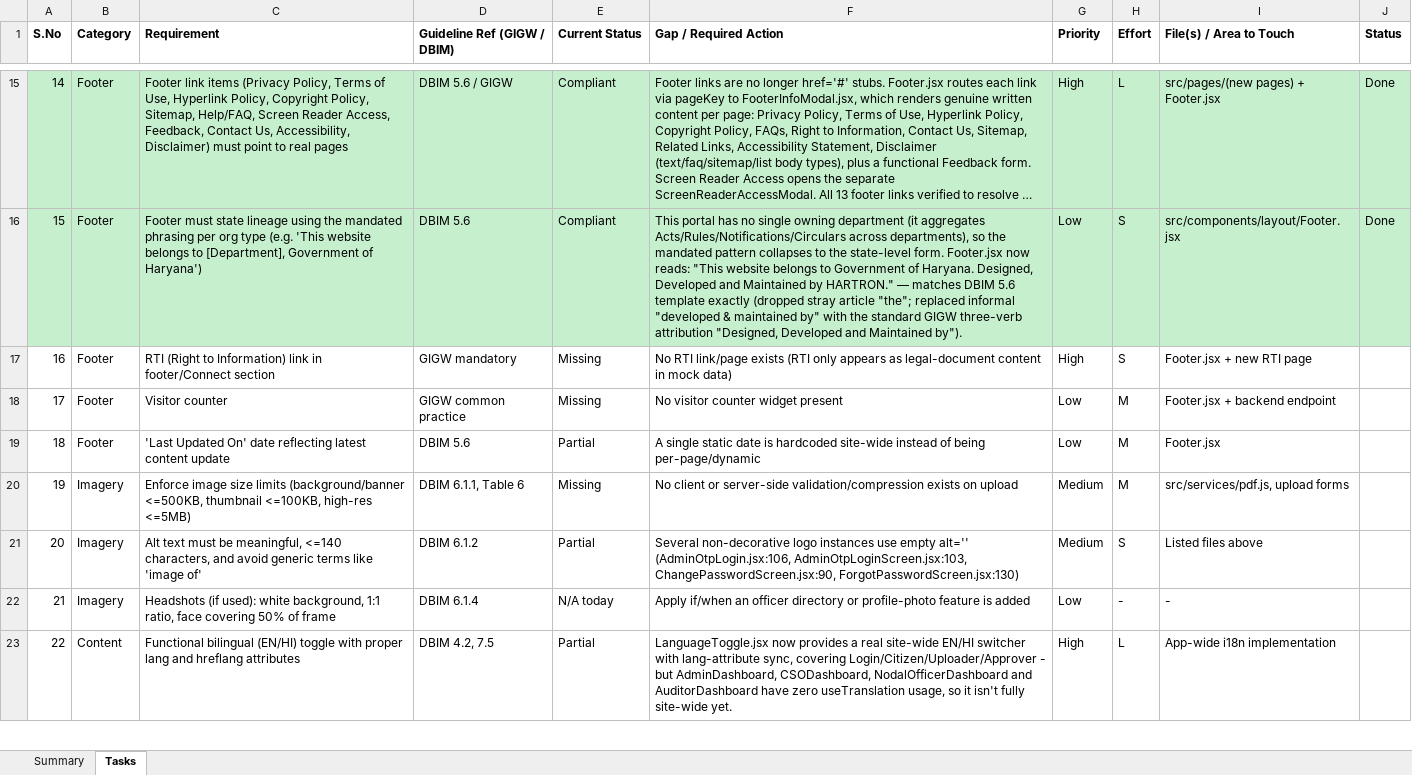
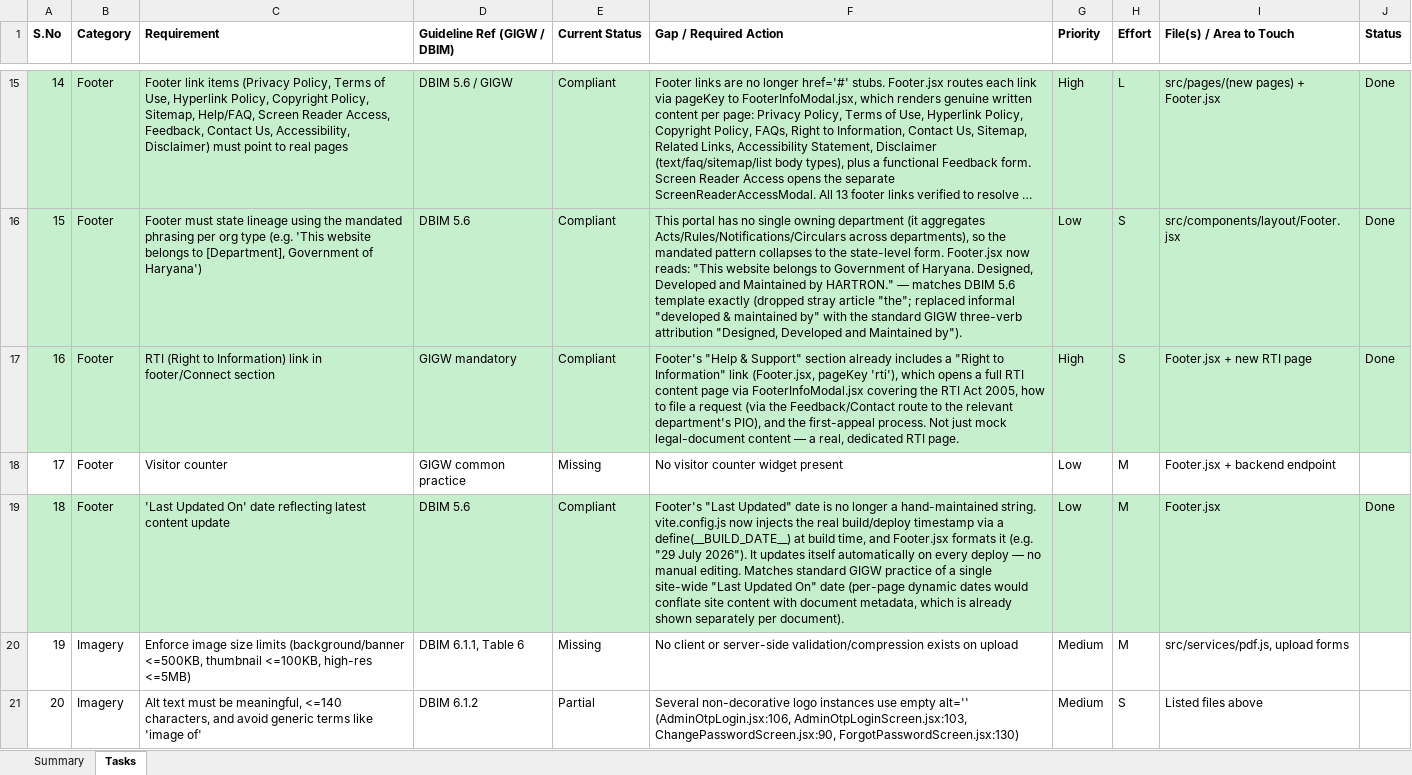
Before and after one commit to Thecrowm10/Haryana-legal-knowledge-system, an Excel workbook: GIGW_DBIM_Compliance_Tasks.xlsx, sheet Tasks, drawn as a sheet; only a part is shown, gaps mark what is left out; the shorter side is filled out with more unchanged rows; long unchanged cells end in …; values as stored, in another font and other column widths than the file's, no borders; the diff names each change by its address in the sheet, - before the commit and + after, or states it on an @@ line.

Commit message:
Refactor UploaderDashboard to use centralized type-specific field keys and improve DocViewModal display logic
- Replaced hardcoded type-specific fields in UploaderDashboard with constants from docTypeFields.
- Updated DocViewModal to always show all fields, even if empty, for better visibility.
- Enhanced layout consistency in DocViewModal for both common and type-specific fields.
- Added build date definition in vite.config.js for automatic deployment date tracking.

```diff
--- a/GIGW_DBIM_Compliance_Tasks.xlsx (sheet Tasks)
+++ b/GIGW_DBIM_Compliance_Tasks.xlsx (sheet Tasks)
-A17:J17 fill: none
+A17:J17 fill: #C6EFCE
-E17 (Current Status): Missing
+E17 (Current Status): Compliant
-F17 (Gap / Required Action): No RTI link/page exists (RTI only appears as legal-document content in mock data)
+F17 (Gap / Required Action): Footer's "Help & Support" section already includes a "Right to Information" link (Footer.jsx, pageKey 'rti'), which opens a full RTI content page via FooterInfoModal.jsx covering the RTI Act 2005, how to file a request (via the Feedback/Contact route to the relevant department's PIO), and the first-appeal process. Not just mock legal-document content — a real, dedicated RTI page.
-J17 (Status): (empty)
+J17 (Status): Done
-A19:J19 fill: none
+A19:J19 fill: #C6EFCE
-E19 (Current Status): Partial
+E19 (Current Status): Compliant
-F19 (Gap / Required Action): A single static date is hardcoded site-wide instead of being per-page/dynamic
+F19 (Gap / Required Action): Footer's "Last Updated" date is no longer a hand-maintained string. vite.config.js now injects the real build/deploy timestamp via a define(__BUILD_DATE__) at build time, and Footer.jsx formats it (e.g. "29 July 2026"). It updates itself automatically on every deploy — no manual editing. Matches standard GIGW practice of a single site-wide "Last Updated On" date (per-page dynamic dates would conflate site content with document metadata, which is already shown separately per document).
-J19 (Status): (empty)
+J19 (Status): Done
```
Also changed, not shown: 16 other files.
